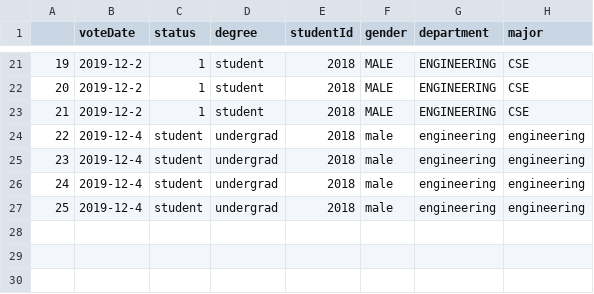
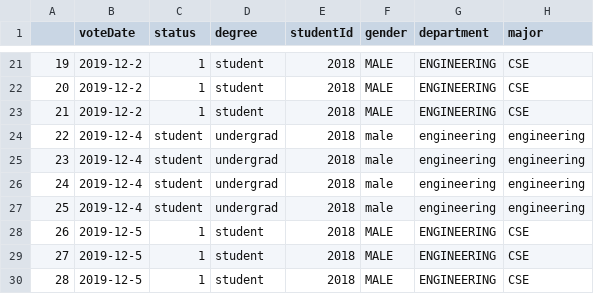
Before and after one commit to swsnu/swpp2019-team8, a CSV file: backend/stat/1.csv, drawn as a sheet; only a part is shown, gaps mark what is left out; the diff names each change by its address in the sheet, - before the commit and + after, or states it on an @@ line.

Commit message:
try to fix backend error

```diff
--- a/backend/stat/1.csv
+++ b/backend/stat/1.csv
+row 28: 26 | 2019-12-5 | 1 | student | 2018 | MALE | ENGINEERING | CSE
+row 29: 27 | 2019-12-5 | 1 | student | 2018 | MALE | ENGINEERING | CSE
+row 30: 28 | 2019-12-5 | 1 | student | 2018 | MALE | ENGINEERING | CSE
```
Also changed, not shown: 9 other files.
